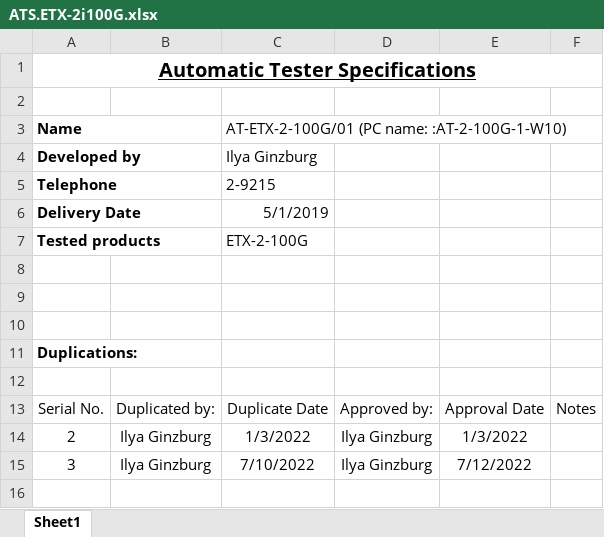
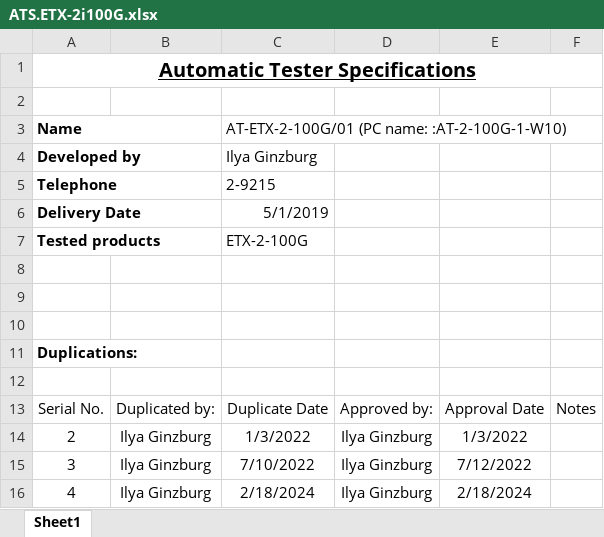
Before and after one commit to RadIlyaG/ETX-2i-100G, an Excel workbook: Docs/ATS.ETX-2i100G.xlsx, sheet Sheet1, drawn as a sheet; values as stored, in another font and other column widths than the file's, no borders; table styles not drawn; the diff names each change by its address in the sheet, - before the commit and + after, or states it on an @@ line.

```diff
--- a/Docs/ATS.ETX-2i100G.xlsx (sheet Sheet1)
+++ b/Docs/ATS.ETX-2i100G.xlsx (sheet Sheet1)
+row 16: 4 | Ilya Ginzburg | 2/18/2024 | Ilya Ginzburg | 2/18/2024
```
Also changed, not shown: 2 other files.
